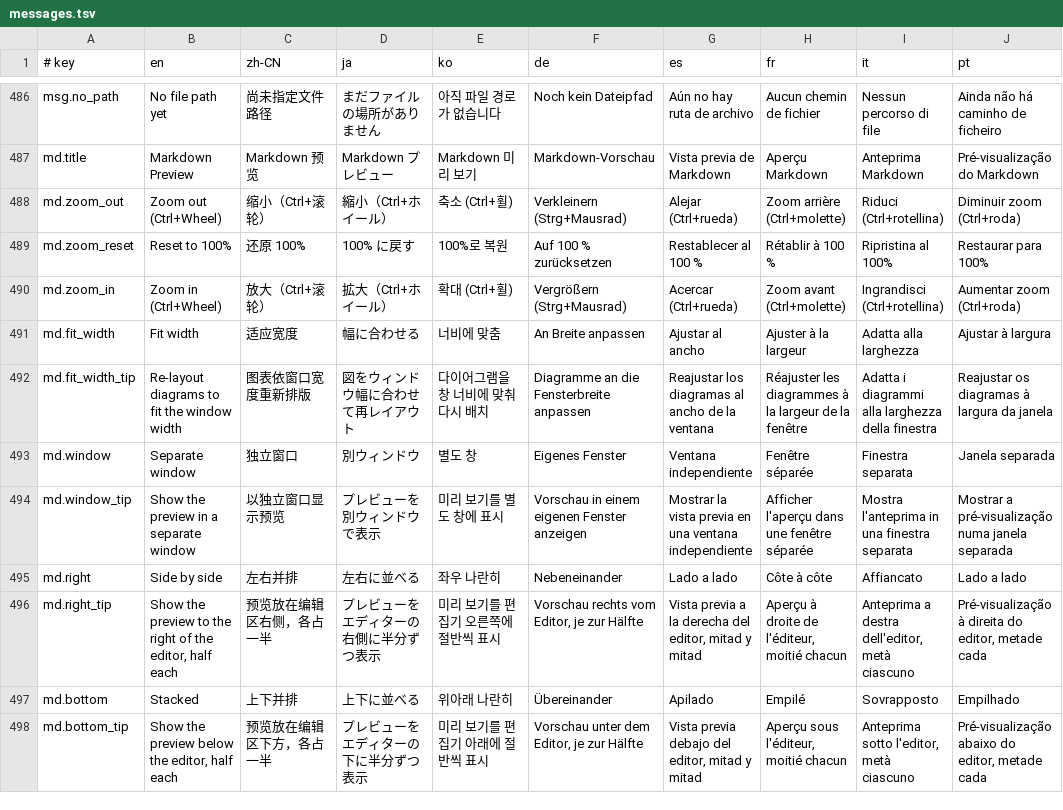
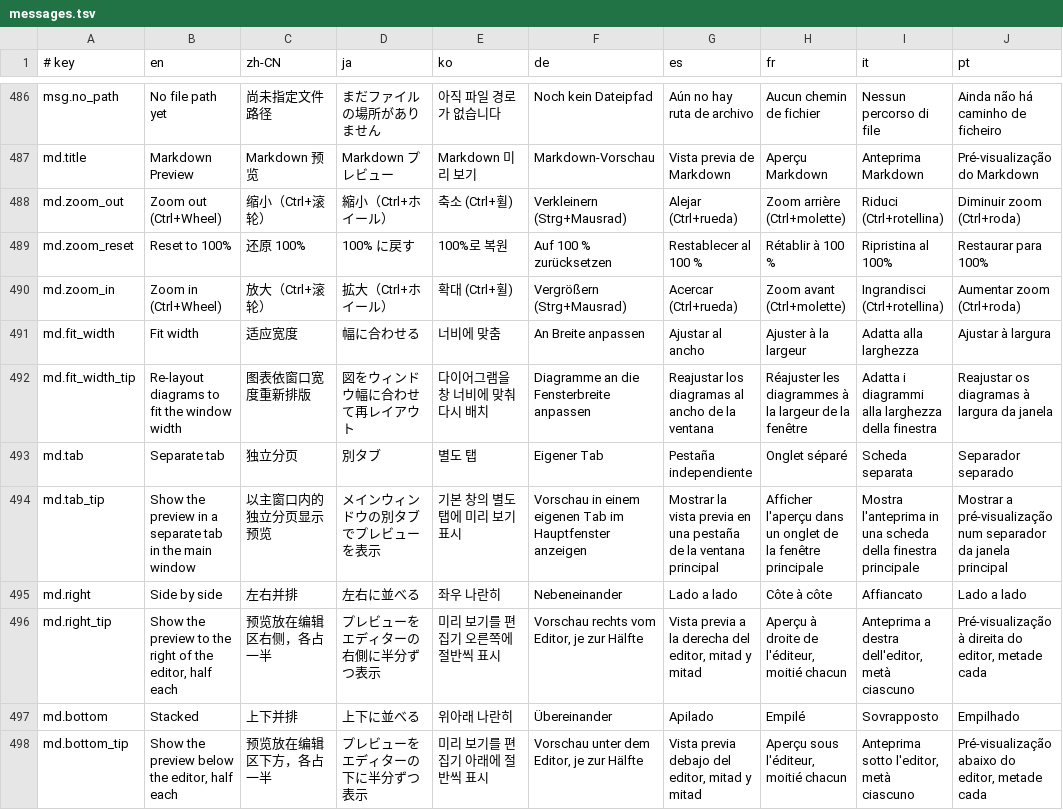
Before and after one commit to killkli/MadEdit, a TSV file: assets/i18n/messages.tsv, drawn as a sheet; only a part is shown, gaps mark what is left out.

Commit message:
fix: open Markdown previews in tabs within the main window

```diff
--- a/assets/i18n/messages.tsv
+++ b/assets/i18n/messages.tsv
@@ -492,4 +492,4 @@ md.fit_width	Fit width	适应宽度	幅に合わせる	너비에 맞춤	An Breit
 md.fit_width_tip	Re-layout diagrams to fit the window width	图表依窗口宽度重新排版	図をウィンドウ幅に合わせて再レイアウト	다이어그램을 창 너비에 맞춰 다시 배치	Diagramme an die Fensterbreite anpassen	Reajustar los diagramas al ancho de la ventana	Réajuster les diagrammes à la largeur de la fenêtre	Adatta i diagrammi alla larghezza della finestra	Reajustar os diagramas à largura da janela
-md.window	Separate window	独立窗口	別ウィンドウ	별도 창	Eigenes Fenster	Ventana independiente	Fenêtre séparée	Finestra separata	Janela separada
-md.window_tip	Show the preview in a separate window	以独立窗口显示预览	プレビューを別ウィンドウで表示	미리 보기를 별도 창에 표시	Vorschau in einem eigenen Fenster anzeigen	Mostrar la vista previa en una ventana independiente	Afficher l'aperçu dans une fenêtre séparée	Mostra l'anteprima in una finestra separata	Mostrar a pré-visualização numa janela separada
+md.tab	Separate tab	独立分页	別タブ	별도 탭	Eigener Tab	Pestaña independiente	Onglet séparé	Scheda separata	Separador separado
+md.tab_tip	Show the preview in a separate tab in the main window	以主窗口内的独立分页显示预览	メインウィンドウの別タブでプレビューを表示	기본 창의 별도 탭에 미리 보기 표시	Vorschau in einem eigenen Tab im Hauptfenster anzeigen	Mostrar la vista previa en una pestaña de la ventana principal	Afficher l'aperçu dans un onglet de la fenêtre principale	Mostra l'anteprima in una scheda della finestra principale	Mostrar a pré-visualização num separador da janela principal
 md.right	Side by side	左右并排	左右に並べる	좌우 나란히	Nebeneinander	Lado a lado	Côte à côte	Affiancato	Lado a lado
```
Also changed, not shown: 9 other files.
